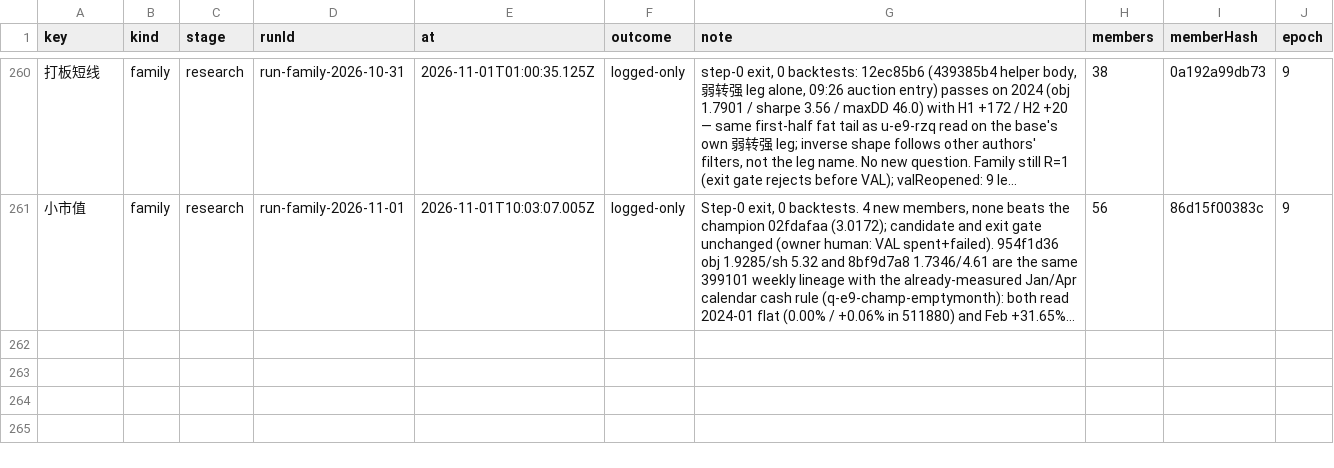
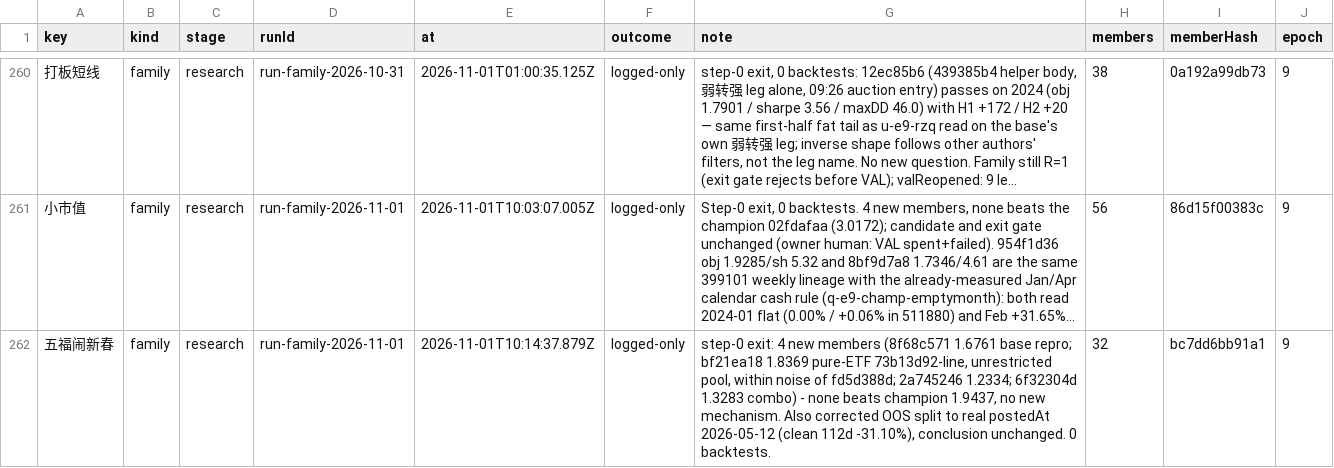
Before and after one commit to MohanShen/join-quant, a TSV file: data/consumption.tsv, drawn as a sheet; only a part is shown, gaps mark what is left out; long unchanged cells end in …; the diff names each change by its address in the sheet, - before the commit and + after, or states it on an @@ line.

```diff
--- a/data/consumption.tsv
+++ b/data/consumption.tsv
+row 262: 五福闹新春 | family | research | run-family-2026-11-01 | 2026-11-01T10:14:37.879Z | logged-only | step-0 exit: 4 new members (8f68c571 1.6761 base repro; bf21ea18 1.8369 pure-ETF 73b13d92-line, unrestricted pool, within noise of fd5d388d; 2a745246 1.2334; 6f32304d 1.3283 combo) - none beats champion 1.9437, no new mechanism. Also corrected OOS split to real postedAt 2026-05-12 (clean 112d -31.10%), conclusion unchanged. 0 backtests. | 32 | bc7dd6bb91a1 | 9
```
Also changed, not shown: 3 other files.
